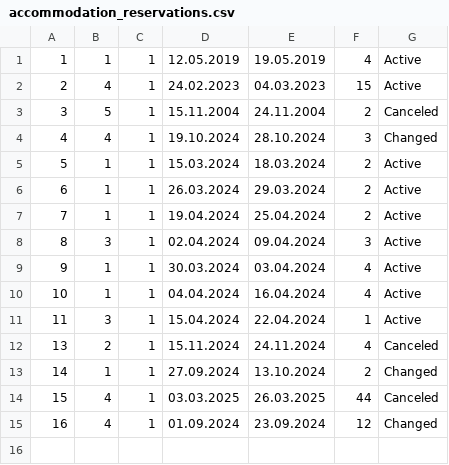
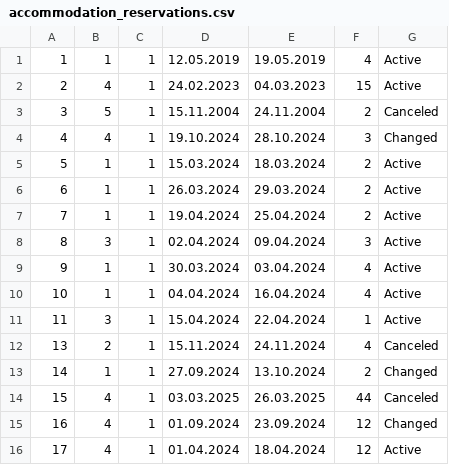
Before and after one commit to kzi-nastava/sims-ra-2024-group-6-team-a, a CSV file: Resources/Data/accommodation_reservations.csv, drawn as a sheet.

Commit message:
Added Menu and recommodation for reservation

```diff
--- a/Resources/Data/accommodation_reservations.csv
+++ b/Resources/Data/accommodation_reservations.csv
@@ -15 +15,2 @@
 16|4|1|01.09.2024|23.09.2024|12|Changed
+17|4|1|01.04.2024|18.04.2024|12|Active
```
Also changed, not shown: 16 other files.
